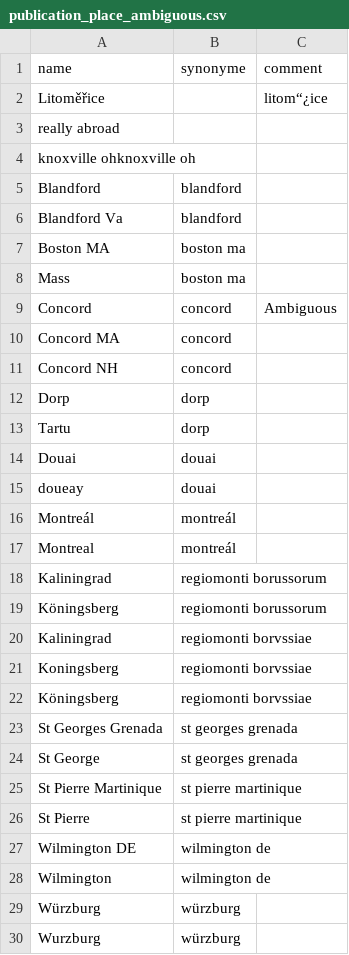
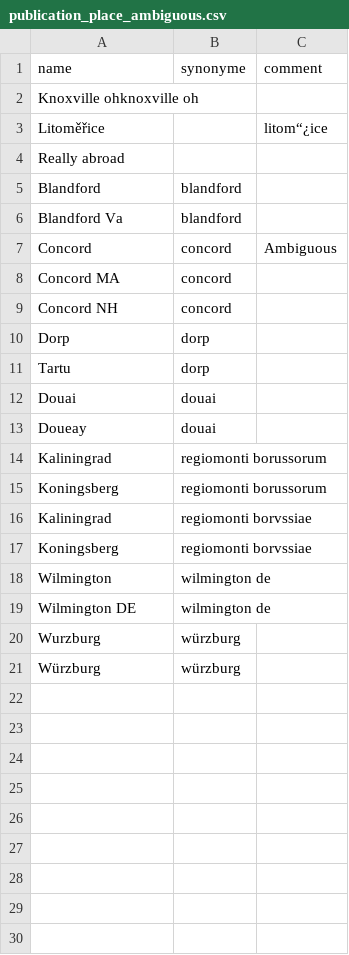
Before and after one commit to COMHIS/estc, a CSV file: inst/examples/output.tables/publication_place_ambiguous.csv, drawn as a sheet.

Commit message:
ok

```diff
--- a/inst/examples/output.tables/publication_place_ambiguous.csv
+++ b/inst/examples/output.tables/publication_place_ambiguous.csv
@@ -1,9 +1,7 @@
 name;synonyme;comment
+Knoxville ohknoxville oh;;
 Litoměřice;;litom“¿ice
-really abroad;;
-knoxville ohknoxville oh;;
+Really abroad;;
 Blandford;blandford;
 Blandford Va;blandford;
-Boston MA;boston ma;
-Mass;boston ma;
 Concord;concord;Ambiguous
@@ -14,17 +12,10 @@ Tartu;dorp;
 Douai;douai;
-doueay;douai;
-Montreál;montreál;
-Montreal;montreál;
+Doueay;douai;
 Kaliningrad;regiomonti borussorum;
-Köningsberg;regiomonti borussorum;
+Koningsberg;regiomonti borussorum;
 Kaliningrad;regiomonti borvssiae;
 Koningsberg;regiomonti borvssiae;
-Köningsberg;regiomonti borvssiae;
-St Georges Grenada;st georges grenada;
-St George;st georges grenada;
-St Pierre Martinique;st pierre martinique;
-St Pierre;st pierre martinique;
+Wilmington;wilmington de;
 Wilmington DE;wilmington de;
-Wilmington;wilmington de;
+Wurzburg;würzburg;
 Würzburg;würzburg;
-Wurzburg;würzburg;
```
